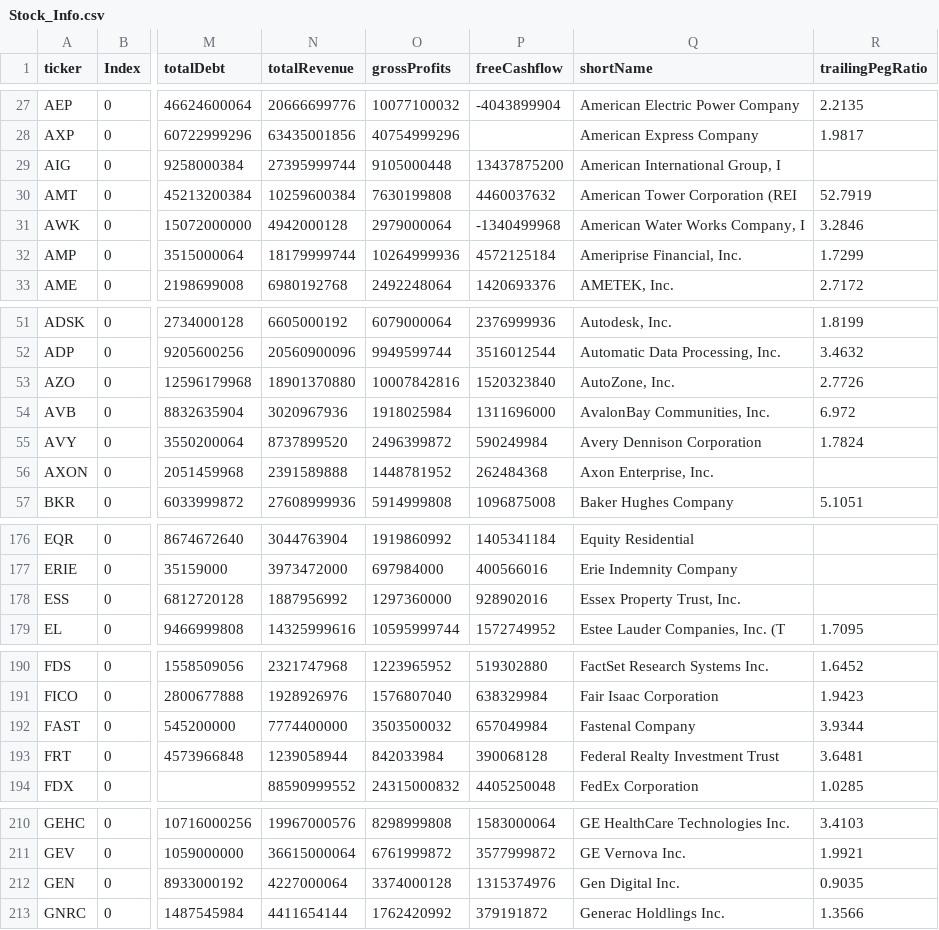
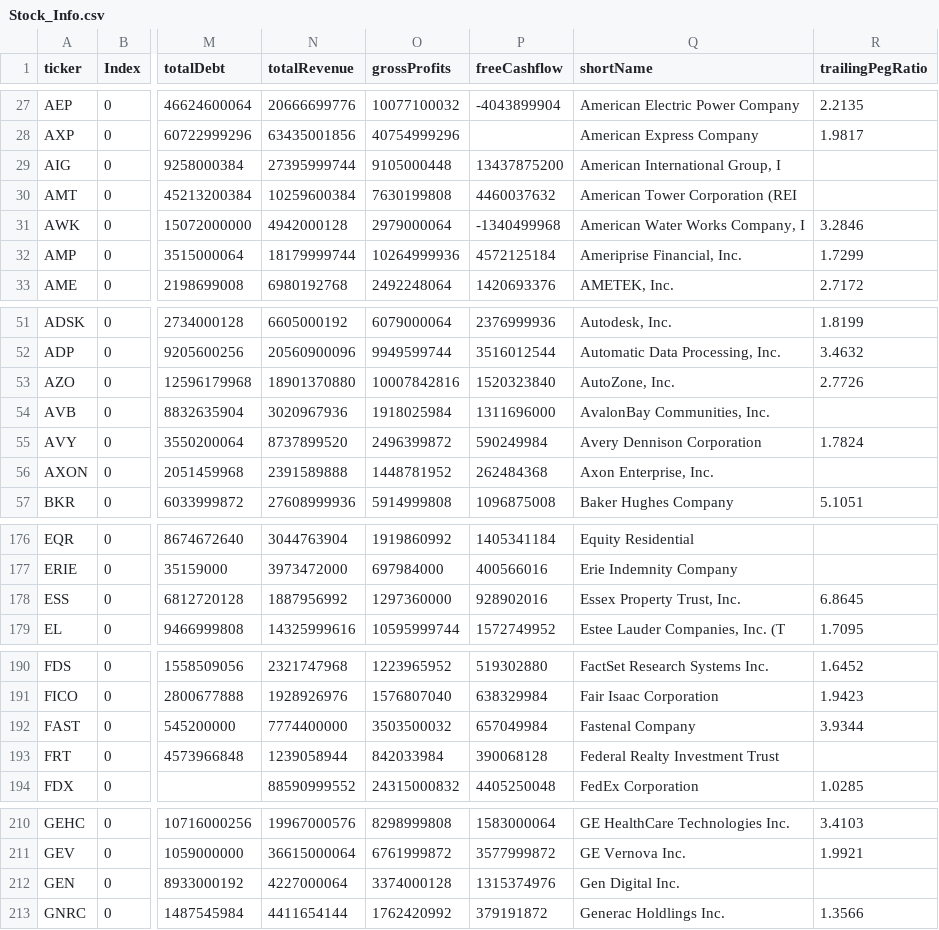
Before and after one commit to fcesterbics/Data_Stock, a CSV file: Stock_Info.csv, drawn as a sheet; only a part is shown, gaps mark what is left out; the diff covers the shown part only; the diff names each change by its address in the sheet, - before the commit and + after, or states it on an @@ line.

Commit message:
📈 Actualización automática

```diff
--- a/Stock_Info.csv
+++ b/Stock_Info.csv
-R30 (trailingPegRatio): 52.7919
+R30 (trailingPegRatio): (empty)
-R54 (trailingPegRatio): 6.972
+R54 (trailingPegRatio): (empty)
-R178 (trailingPegRatio): (empty)
+R178 (trailingPegRatio): 6.8645
-R193 (trailingPegRatio): 3.6481
+R193 (trailingPegRatio): (empty)
-R212 (trailingPegRatio): 0.9035
+R212 (trailingPegRatio): (empty)
```
Also changed, not shown: 9 edited cells elsewhere in this file.
